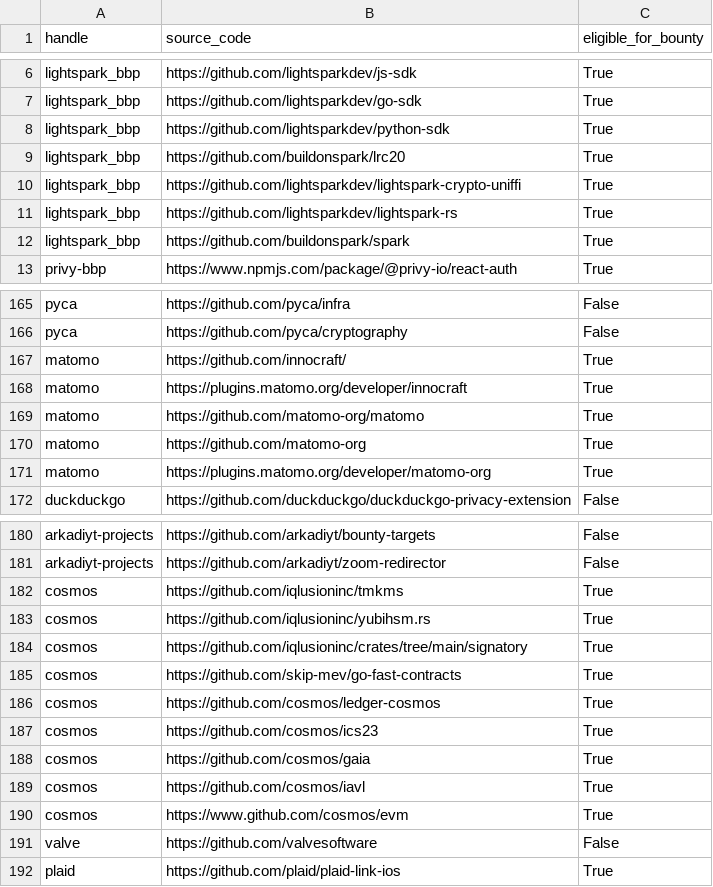
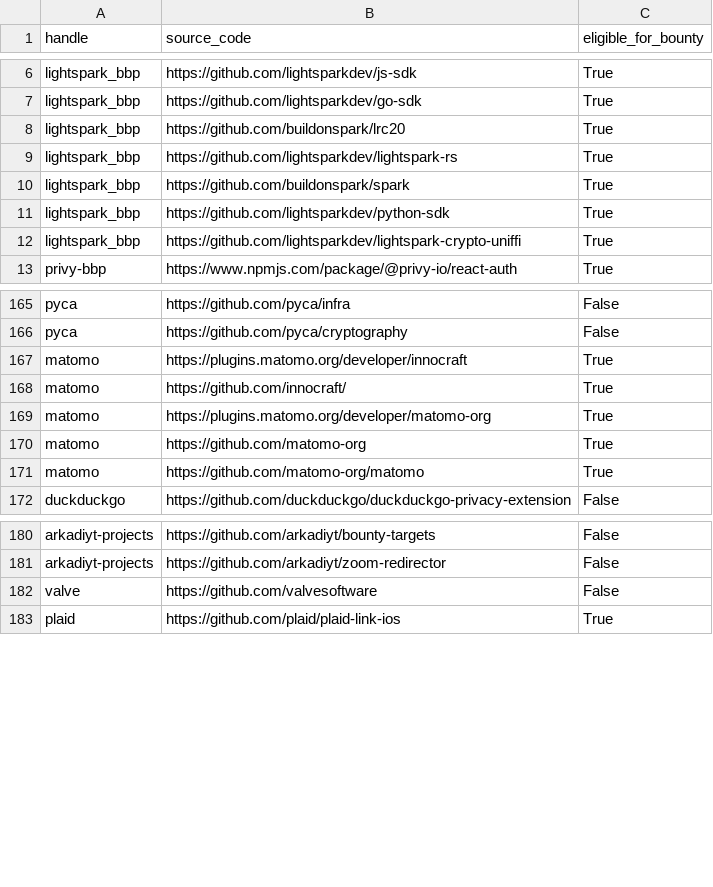
Before and after one commit to NicolasJoseGula/Hacker-One-Domains, a CSV file: source_code.csv, drawn as a sheet; only a part is shown, gaps mark what is left out; the diff covers the shown part only.

```diff
--- a/source_code.csv
+++ b/source_code.csv
@@ -7,7 +7,7 @@ lightspark_bbp,https://github.com/lightsparkdev/js-sdk,True
 lightspark_bbp,https://github.com/lightsparkdev/go-sdk,True
-lightspark_bbp,https://github.com/lightsparkdev/python-sdk,True
 lightspark_bbp,https://github.com/buildonspark/lrc20,True
-lightspark_bbp,https://github.com/lightsparkdev/lightspark-crypto-uniffi,True
 lightspark_bbp,https://github.com/lightsparkdev/lightspark-rs,True
 lightspark_bbp,https://github.com/buildonspark/spark,True
+lightspark_bbp,https://github.com/lightsparkdev/python-sdk,True
+lightspark_bbp,https://github.com/lightsparkdev/lightspark-crypto-uniffi,True
 privy-bbp,https://www.npmjs.com/package/@privy-io/react-auth,True
@@ -166,7 +166,7 @@ pyca,https://github.com/pyca/infra,False
 pyca,https://github.com/pyca/cryptography,False
+matomo,https://plugins.matomo.org/developer/innocraft,True
 matomo,https://github.com/innocraft/,True
-matomo,https://plugins.matomo.org/developer/innocraft,True
+matomo,https://plugins.matomo.org/developer/matomo-org,True
+matomo,https://github.com/matomo-org,True
 matomo,https://github.com/matomo-org/matomo,True
-matomo,https://github.com/matomo-org,True
-matomo,https://plugins.matomo.org/developer/matomo-org,True
 duckduckgo,https://github.com/duckduckgo/duckduckgo-privacy-extension,False
@@ -181,11 +181,2 @@ arkadiyt-projects,https://github.com/arkadiyt/bounty-targets,False
 arkadiyt-projects,https://github.com/arkadiyt/zoom-redirector,False
-cosmos,https://github.com/iqlusioninc/tmkms,True
-cosmos,https://github.com/iqlusioninc/yubihsm.rs,True
-cosmos,https://github.com/iqlusioninc/crates/tree/main/signatory,True
-cosmos,https://github.com/skip-mev/go-fast-contracts,True
-cosmos,https://github.com/cosmos/ledger-cosmos,True
-cosmos,https://github.com/cosmos/ics23,True
-cosmos,https://github.com/cosmos/gaia,True
-cosmos,https://github.com/cosmos/iavl,True
-cosmos,https://www.github.com/cosmos/evm,True
 valve,https://github.com/valvesoftware,False
```
Also changed, not shown: 9 moved rows elsewhere in this file, domains.csv, 5 other files.
